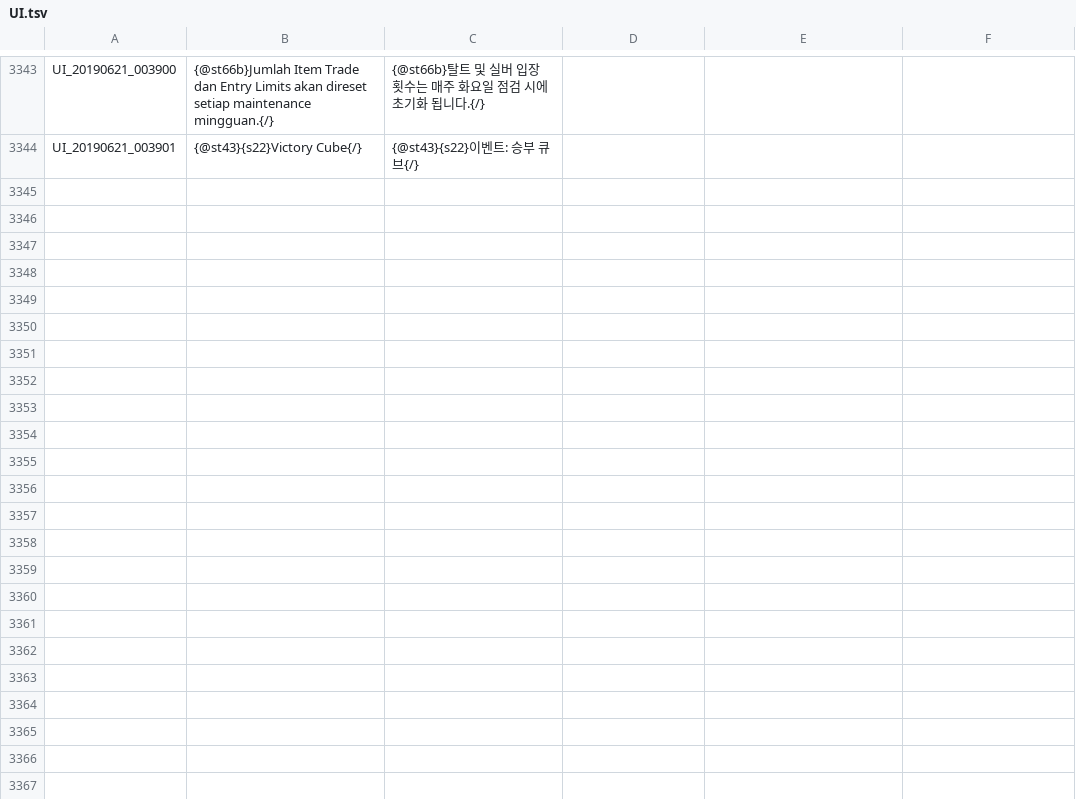
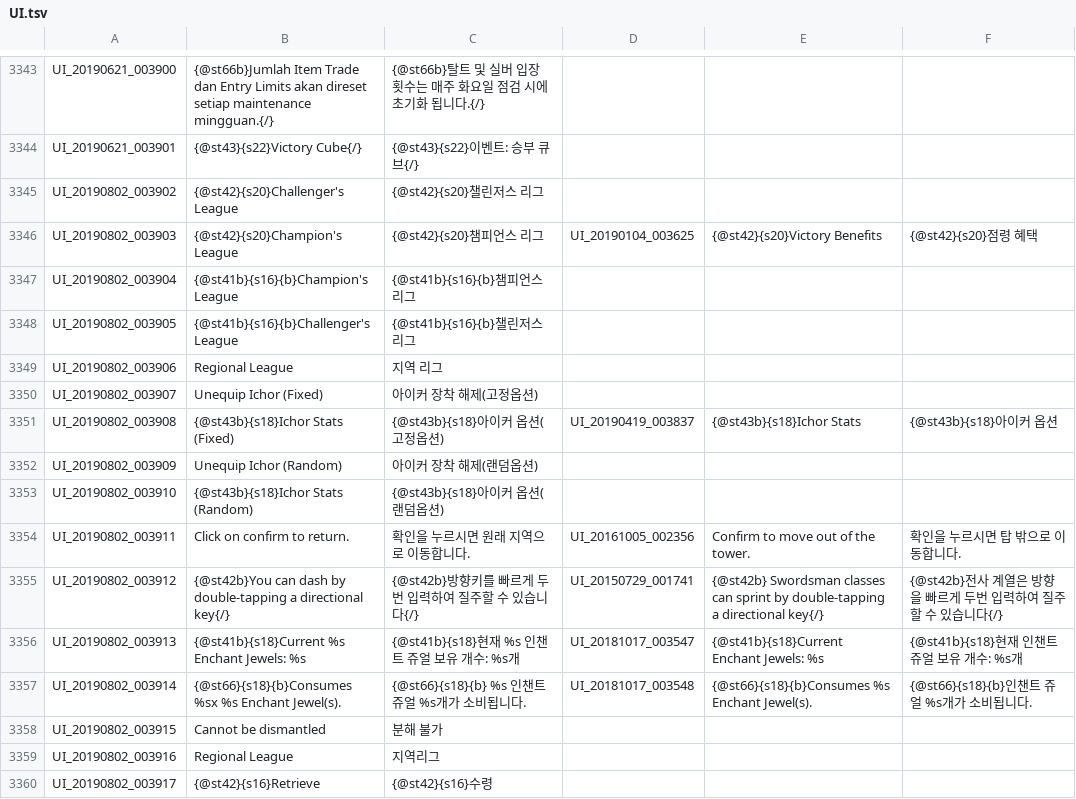
Before and after one commit to Treeofsavior/IndonesianTranslation, a TSV file: UI.tsv, drawn as a sheet; only a part is shown, gaps mark what is left out.

```diff
--- a/UI.tsv
+++ b/UI.tsv
@@ -3901 +3901,17 @@ UI_20190621_003900	{@st66b}Jumlah Item Trade dan Entry Limits akan direset setia
 UI_20190621_003901	{@st43}{s22}Victory Cube{/}	{@st43}{s22}이벤트: 승부 큐브{/}
+UI_20190802_003902	{@st42}{s20}Challenger's League	{@st42}{s20}챌린저스 리그				
+UI_20190802_003903	{@st42}{s20}Champion's League	{@st42}{s20}챔피언스 리그	UI_20190104_003625	{@st42}{s20}Victory Benefits	{@st42}{s20}점령 혜택	
+UI_20190802_003904	{@st41b}{s16}{b}Champion's League	{@st41b}{s16}{b}챔피언스 리그				
+UI_20190802_003905	{@st41b}{s16}{b}Challenger's League	{@st41b}{s16}{b}챌린저스 리그				
+UI_20190802_003906	Regional League	지역 리그				
+UI_20190802_003907	Unequip Ichor (Fixed)	아이커 장착 해제(고정옵션)				
+UI_20190802_003908	{@st43b}{s18}Ichor Stats (Fixed)	{@st43b}{s18}아이커 옵션(고정옵션)	UI_20190419_003837	{@st43b}{s18}Ichor Stats	{@st43b}{s18}아이커 옵션	
+UI_20190802_003909	Unequip Ichor (Random)	아이커 장착 해제(랜덤옵션)				
+UI_20190802_003910	{@st43b}{s18}Ichor Stats (Random)	{@st43b}{s18}아이커 옵션(랜덤옵션)				
+UI_20190802_003911	Click on confirm to return.	확인을 누르시면 원래 지역으로 이동합니다.	UI_20161005_002356	Confirm to move out of the tower.	확인을 누르시면 탑 밖으로 이동합니다.	
+UI_20190802_003912	{@st42b}You can dash by double-tapping a directional key{/}	{@st42b}방향키를 빠르게 두번 입력하여 질주할 수 있습니다{/}	UI_20150729_001741	{@st42b}         Swordsman classes can sprint by                     double-tapping a directional key{/}	{@st42b}전사 계열은 방향을 빠르게 두번 입력하여 질주할 수 있습니다{/}	
+UI_20190802_003913	{@st41b}{s18}Current %s Enchant Jewels: %s	{@st41b}{s18}현재 %s 인챈트 쥬얼 보유 개수: %s개	UI_20181017_003547	{@st41b}{s18}Current Enchant Jewels: %s	{@st41b}{s18}현재 인챈트 쥬얼 보유 개수: %s개	
+UI_20190802_003914	{@st66}{s18}{b}Consumes %sx %s Enchant Jewel(s).	{@st66}{s18}{b} %s 인챈트 쥬얼 %s개가 소비됩니다.	UI_20181017_003548	{@st66}{s18}{b}Consumes %s Enchant Jewel(s).	{@st66}{s18}{b}인챈트 쥬얼 %s개가 소비됩니다.	
+UI_20190802_003915	Cannot be dismantled	분해 불가				
+UI_20190802_003916	Regional League	지역리그				
+UI_20190802_003917	{@st42}{s16}Retrieve	{@st42}{s16}수령				
```
Also changed, not shown: INTL.tsv, 5 other files.
